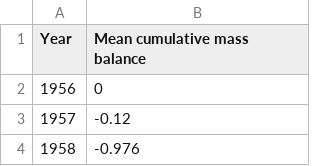
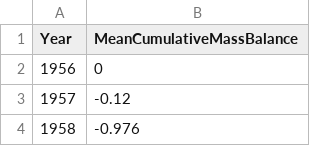
Before and after one commit to tay2001/DataVisualizationCSCI444, a CSV file: g1.csv, drawn as a sheet; only a part is shown.

```diff
--- a/g1.csv
+++ b/g1.csv
@@ -1,2 +1,2 @@
-Year,Mean cumulative mass balance
+Year,MeanCumulativeMassBalance
 1956,0
```
Also changed, not shown: 2 other files.
